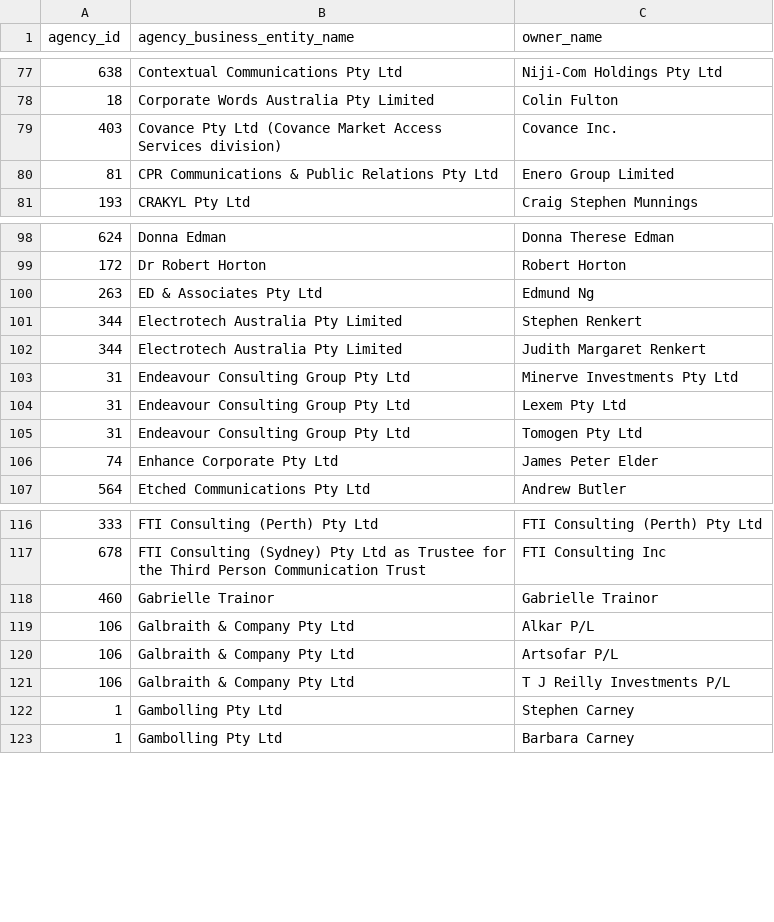
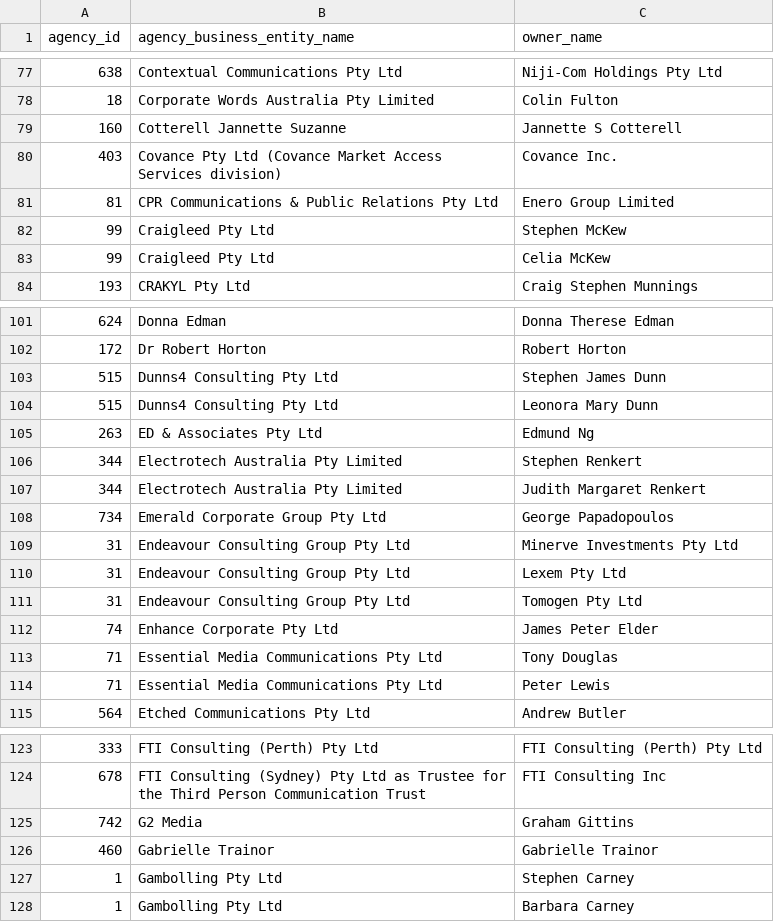
Before and after one commit to henare/australian_government_lobbyists_register, a CSV file: owners.csv, drawn as a sheet; only a part is shown, gaps mark what is left out; the diff covers the shown part only.

```diff
--- a/owners.csv
+++ b/owners.csv
@@ -78,4 +78,7 @@ agency_id,agency_business_entity_name,owner_name
 18,Corporate Words Australia Pty Limited,Colin Fulton
+160,Cotterell Jannette Suzanne,Jannette S Cotterell
 403,Covance Pty Ltd (Covance Market Access Services division),Covance Inc.
 81,CPR Communications & Public Relations Pty Ltd,Enero Group Limited
+99,Craigleed Pty Ltd,Stephen McKew
+99,Craigleed Pty Ltd,Celia McKew
 193,CRAKYL Pty Ltd,Craig Stephen Munnings
@@ -99,2 +102,4 @@ agency_id,agency_business_entity_name,owner_name
 172,Dr Robert Horton,Robert Horton
+515,Dunns4 Consulting Pty Ltd,Stephen James Dunn
+515,Dunns4 Consulting Pty Ltd,Leonora Mary Dunn
 263,ED & Associates Pty Ltd,Edmund Ng
@@ -102,2 +107,3 @@ agency_id,agency_business_entity_name,owner_name
 344,Electrotech Australia Pty Limited,Judith Margaret Renkert
+734,Emerald Corporate Group Pty Ltd,George Papadopoulos
 31,Endeavour Consulting Group Pty Ltd,Minerve Investments Pty Ltd
@@ -106,2 +112,4 @@ agency_id,agency_business_entity_name,owner_name
 74,Enhance Corporate Pty Ltd,James Peter Elder
+71,Essential Media Communications Pty Ltd,Tony Douglas
+71,Essential Media Communications Pty Ltd,Peter Lewis
 564,Etched Communications Pty Ltd,Andrew Butler
@@ -117,6 +124,4 @@ agency_id,agency_business_entity_name,owner_name
 678,FTI Consulting (Sydney) Pty Ltd as Trustee for the Third Person Communication Trust ,FTI Consulting Inc
+742,G2 Media,Graham Gittins
 460,Gabrielle Trainor,Gabrielle Trainor
-106,Galbraith & Company Pty Ltd,Alkar P/L
-106,Galbraith & Company Pty Ltd,Artsofar P/L
-106,Galbraith & Company Pty Ltd,T J Reilly Investments P/L
 1,Gambolling Pty Ltd,Stephen Carney
```
Also changed, not shown: 6 added rows and 9 removed rows elsewhere in this file, agencies.csv, clients.csv, 1 other file.
